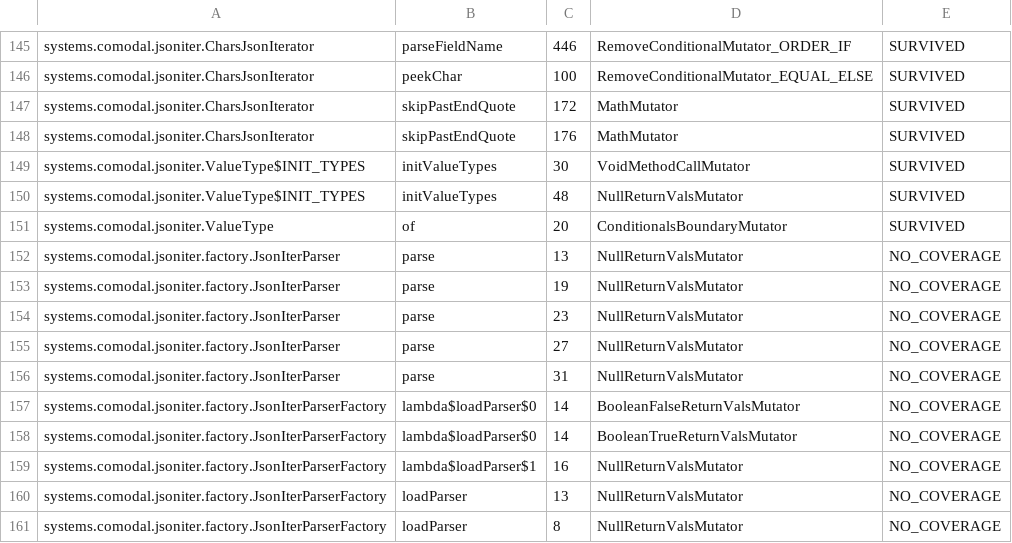
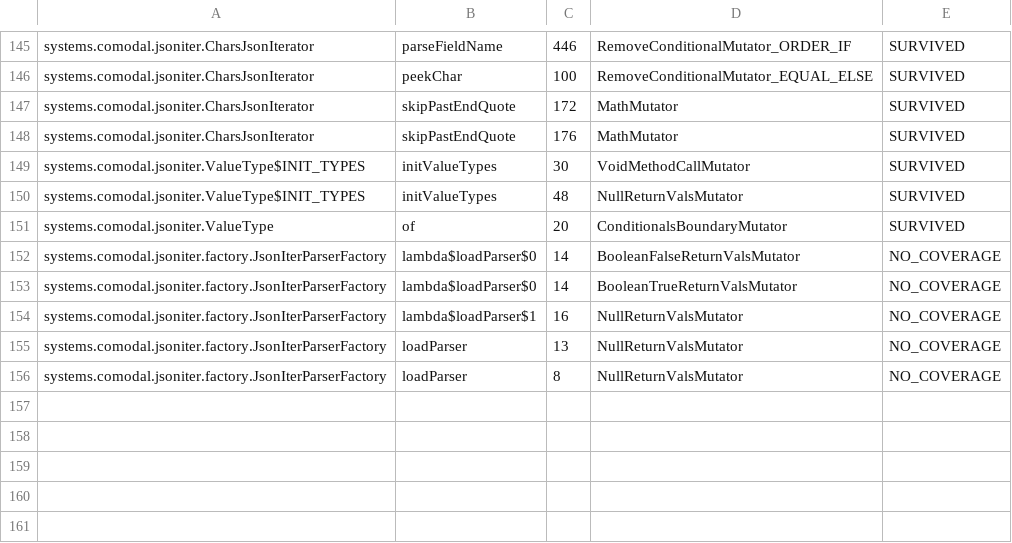
Before and after one commit to sava-software/json-iterator, a CSV file: json-iterator/config/pitest/iterator-accepted.csv, drawn as a sheet; only a part is shown, gaps mark what is left out; the diff names each change by its address in the sheet, - before the commit and + after, or states it on an @@ line.

Commit message:
feat(jsoniter)!: remove deprecated JsonIterParser bufSize parse overload
`JsonIterParser.parse(InputStream, int bufSize)` is gone. The bufSize argument
was ignored — the stream is always read fully — so `parse(InputStream)` is an
exact replacement with no behavioural difference.

It shipped `@Deprecated(forRemoval = true)` in 25.3.0 and had no remaining
callers.

Test and tooling changes ride along: coverage for the surviving `parse`
overloads, a skip-path regression test for truncated `\u` escapes, and
mutation-baseline bookkeeping. No other library behaviour changes.

BREAKING CHANGE: `JsonIterParser.parse(InputStream, int bufSize)` removed; call
`parse(InputStream)` instead.

```diff
--- a/json-iterator/config/pitest/iterator-accepted.csv
+++ b/json-iterator/config/pitest/iterator-accepted.csv
-row 152: systems.comodal.jsoniter.factory.JsonIterParser | parse | 13 | NullReturnValsMutator | NO_COVERAGE
-row 153: systems.comodal.jsoniter.factory.JsonIterParser | parse | 19 | NullReturnValsMutator | NO_COVERAGE
-row 154: systems.comodal.jsoniter.factory.JsonIterParser | parse | 23 | NullReturnValsMutator | NO_COVERAGE
-row 155: systems.comodal.jsoniter.factory.JsonIterParser | parse | 27 | NullReturnValsMutator | NO_COVERAGE
-row 156: systems.comodal.jsoniter.factory.JsonIterParser | parse | 31 | NullReturnValsMutator | NO_COVERAGE
```
Also changed, not shown: 8 other files.
